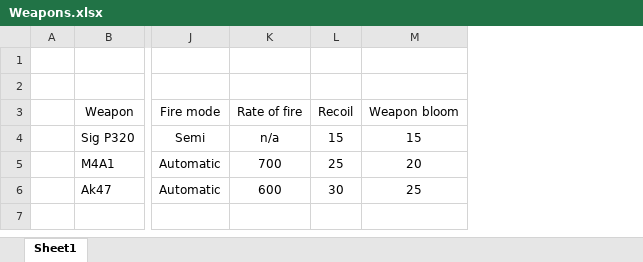
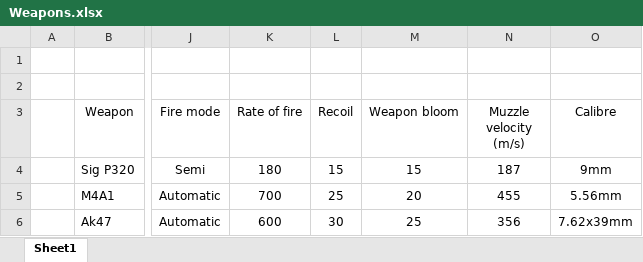
Before and after one commit to MP10894/Warehouse-7, an Excel workbook: docs/Weapons.xlsx, sheet Sheet1, drawn as a sheet; only a part is shown, gaps mark what is left out; values as stored, in another font and other column widths than the file's, no borders; the diff names each change by its address in the sheet, - before the commit and + after, or states it on an @@ line.

Commit message:
Added bullet velocity
Added bullet velocity

```diff
--- a/docs/Weapons.xlsx (sheet Sheet1)
+++ b/docs/Weapons.xlsx (sheet Sheet1)
+column N (Muzzle velocity (m/s)), rows 4-6: 187 | 455 | 356
+column O (Calibre), rows 4-6: 9mm | 5.56mm | 7.62x39mm
-K4 (Rate of fire): n/a
+K4 (Rate of fire): 180
```
